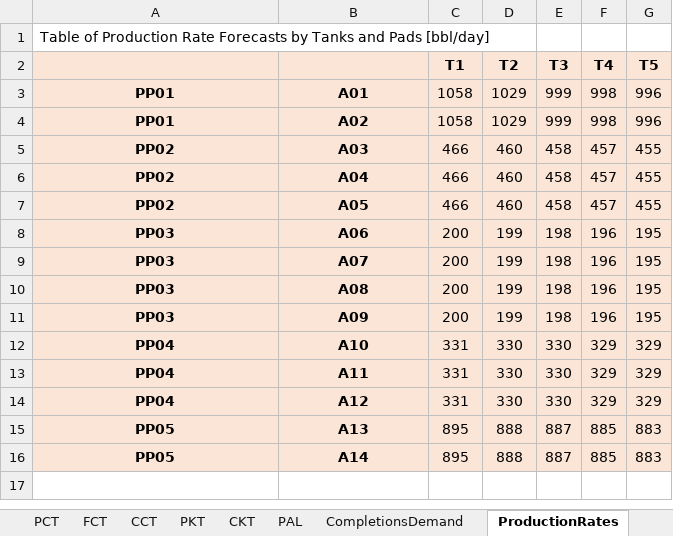
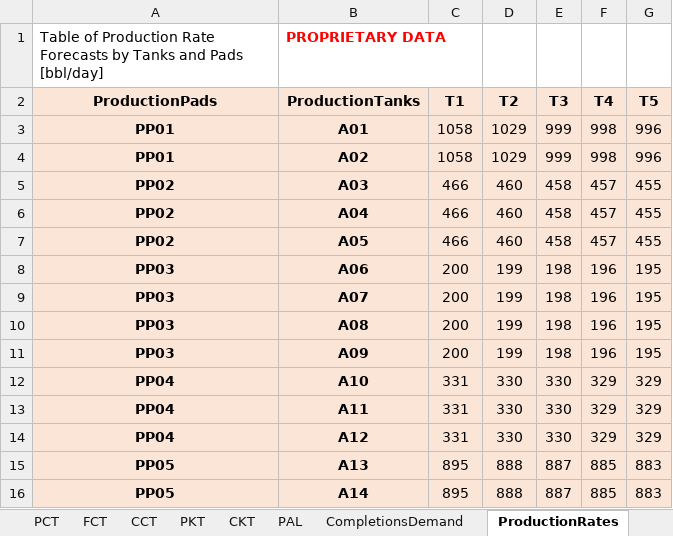
Before and after one commit to project-pareto/project-pareto, an Excel workbook: pareto/case_studies/EXAMPLE_INPUT_DATA_FILE_generic_operational_model.xlsx, sheet ProductionRates, drawn as a sheet; values as stored, in another font and other column widths than the file's, no borders; the diff names each change by its address in the sheet, - before the commit and + after, or states it on an @@ line.

Commit message:
updating get_data() and generate_report() to work with proprietary data

```diff
--- a/pareto/case_studies/EXAMPLE_INPUT_DATA_FILE_generic_operational_model.xlsx (sheet ProductionRates)
+++ b/pareto/case_studies/EXAMPLE_INPUT_DATA_FILE_generic_operational_model.xlsx (sheet ProductionRates)
-B1 (ProductionTanks): (empty)
+B1 (ProductionTanks): PROPRIETARY DATA
-A2: (empty)
+A2: ProductionPads
-B2: (empty)
+B2: ProductionTanks
```
Also changed, not shown: sheet FCA, sheet InitialDisposalCapacity, sheet ProductionPads, sheet PCT, sheet CompletionsDemand, sheet ReuseOperationalCost, 15 more sheets, pareto/case_studies/EXAMPLE_INPUT_DATA_FILE.xlsx, pareto/case_studies/EXAMPLE_INPUT_DATA_FILE_generic_strategic_model.xlsx, 8 other files.
